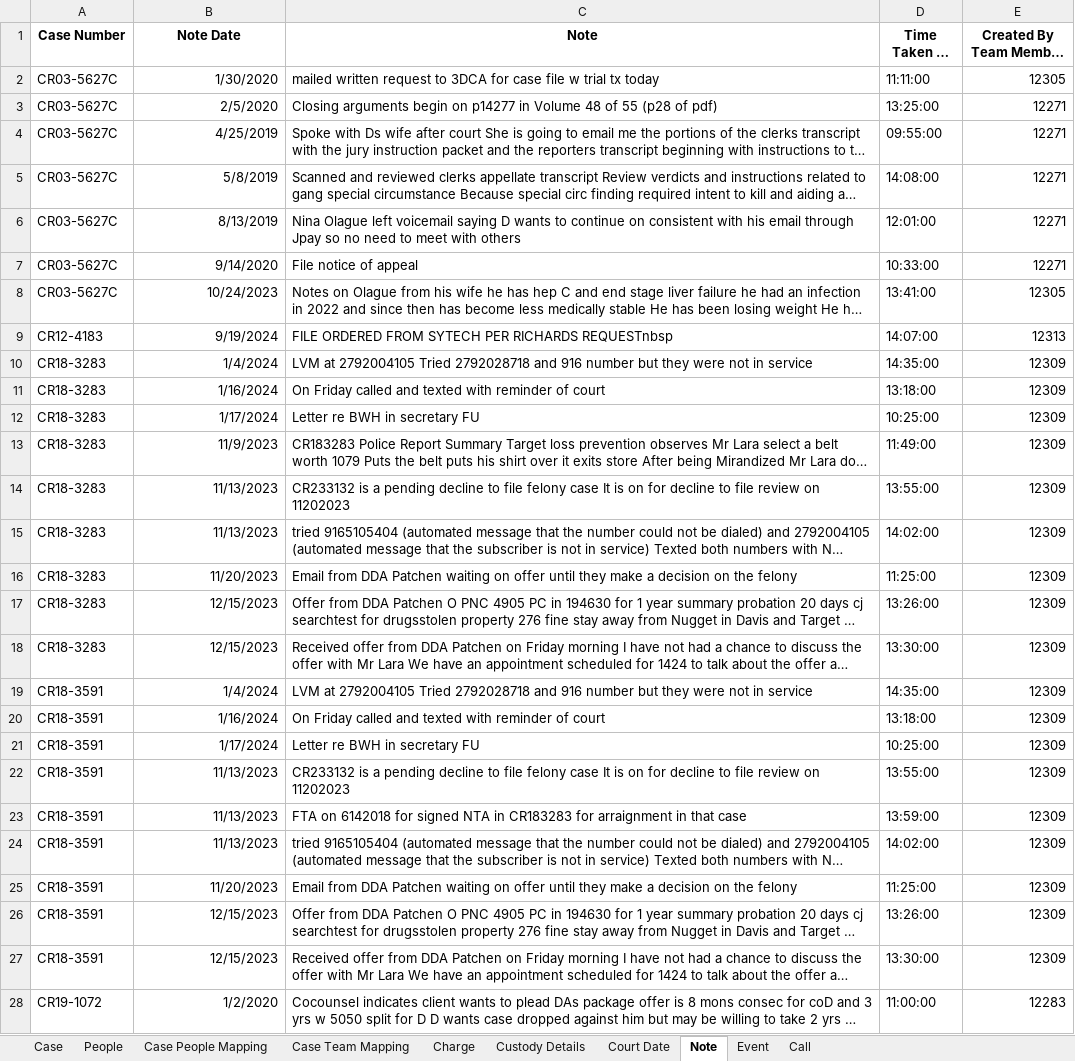
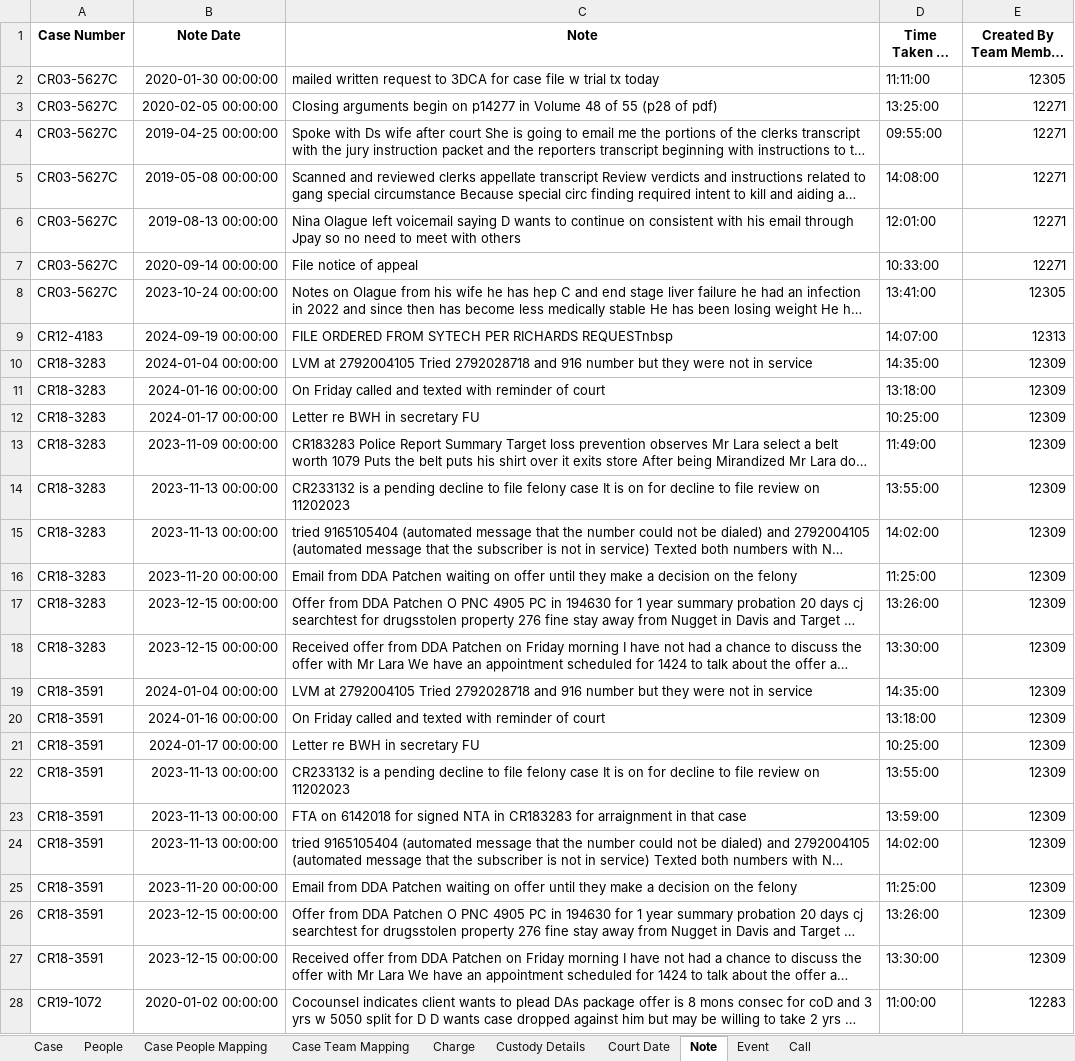
Before and after one commit to yolo-county-public-defender/migration_data_dates, an Excel workbook: migrationdatamodified.xlsx, sheet Note, drawn as a sheet; only a part is shown; long unchanged cells end in …; values as stored, in another font and other column widths than the file's, no borders; the diff covers the shown part only; the diff names each change by its address in the sheet, - before the commit and + after, or states it on an @@ line.

```diff
--- a/migrationdatamodified.xlsx (sheet Note)
+++ b/migrationdatamodified.xlsx (sheet Note)
-B2 (Note Date): 1/30/2020
+B2 (Note Date): 2020-01-30 00:00:00
-B3 (Note Date): 2/5/2020
+B3 (Note Date): 2020-02-05 00:00:00
-B4 (Note Date): 4/25/2019
+B4 (Note Date): 2019-04-25 00:00:00
-B5 (Note Date): 5/8/2019
+B5 (Note Date): 2019-05-08 00:00:00
-B6 (Note Date): 8/13/2019
+B6 (Note Date): 2019-08-13 00:00:00
-B7 (Note Date): 9/14/2020
+B7 (Note Date): 2020-09-14 00:00:00
-B8 (Note Date): 10/24/2023
+B8 (Note Date): 2023-10-24 00:00:00
-B9 (Note Date): 9/19/2024
+B9 (Note Date): 2024-09-19 00:00:00
-B10 (Note Date): 1/4/2024
+B10 (Note Date): 2024-01-04 00:00:00
-B11 (Note Date): 1/16/2024
+B11 (Note Date): 2024-01-16 00:00:00
-B12 (Note Date): 1/17/2024
+B12 (Note Date): 2024-01-17 00:00:00
-B13 (Note Date): 11/9/2023
+B13 (Note Date): 2023-11-09 00:00:00
-B14:B15 (Note Date): 11/13/2023
+B14:B15 (Note Date): 2023-11-13 00:00:00
-B16 (Note Date): 11/20/2023
+B16 (Note Date): 2023-11-20 00:00:00
-B17:B18 (Note Date): 12/15/2023
+B17:B18 (Note Date): 2023-12-15 00:00:00
-B19 (Note Date): 1/4/2024
+B19 (Note Date): 2024-01-04 00:00:00
-B20 (Note Date): 1/16/2024
+B20 (Note Date): 2024-01-16 00:00:00
-B21 (Note Date): 1/17/2024
+B21 (Note Date): 2024-01-17 00:00:00
-B22:B24 (Note Date): 11/13/2023
+B22:B24 (Note Date): 2023-11-13 00:00:00
-B25 (Note Date): 11/20/2023
+B25 (Note Date): 2023-11-20 00:00:00
-B26:B27 (Note Date): 12/15/2023
+B26:B27 (Note Date): 2023-12-15 00:00:00
-B28 (Note Date): 1/2/2020
+B28 (Note Date): 2020-01-02 00:00:00
```
Also changed, not shown: 294 edited cells elsewhere in this sheet, sheet Court Date, sheet People, 1 other file.
